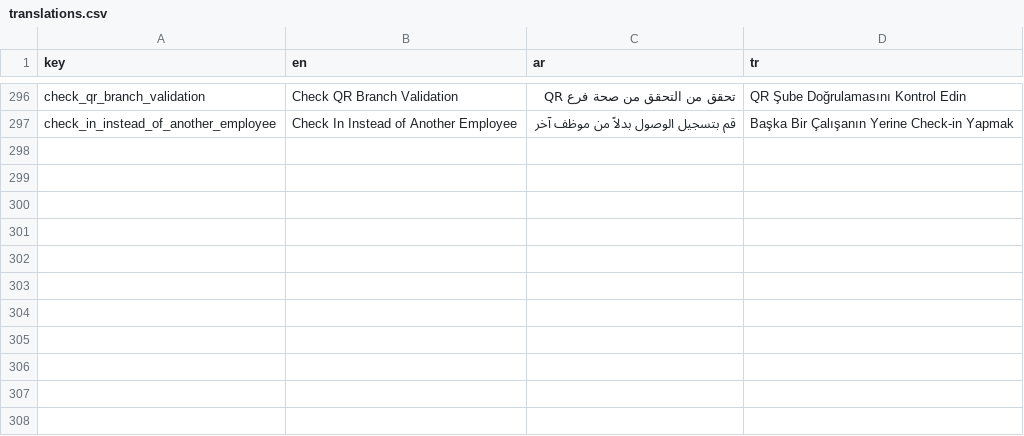
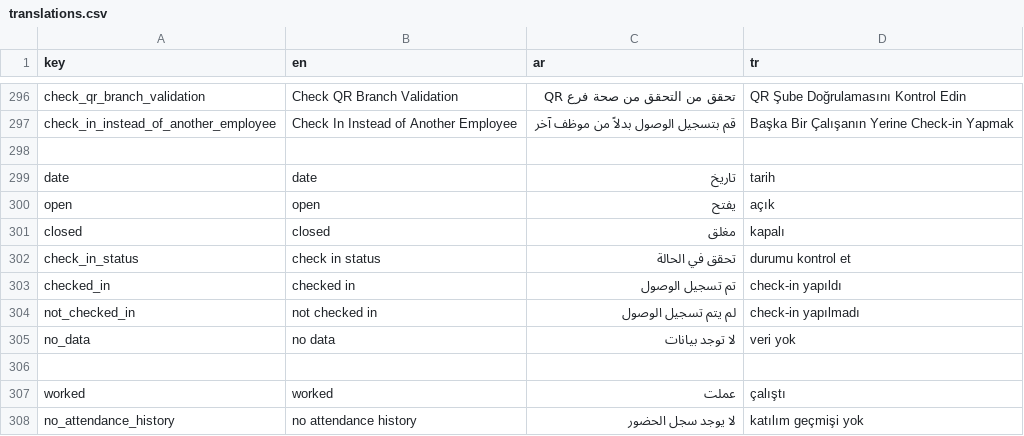
Before and after one commit to El-Baltagy/pissarde, a CSV file: assets/l10n/translations.csv, drawn as a sheet; only a part is shown, gaps mark what is left out; the diff names each change by its address in the sheet, - before the commit and + after, or states it on an @@ line.

```diff
--- a/assets/l10n/translations.csv
+++ b/assets/l10n/translations.csv
+row 298: (empty)
+row 299: date | date | تاريخ | tarih
+row 300: open | open | يفتح | açık
+row 301: closed | closed | مغلق | kapalı
+row 302: check_in_status | check in status | تحقق في الحالة | durumu kontrol et
+row 303: checked_in | checked in | تم تسجيل الوصول | check-in yapıldı
+row 304: not_checked_in | not checked in | لم يتم تسجيل الوصول | check-in yapılmadı
+row 305: no_data | no data | لا توجد بيانات | veri yok
+row 306: (empty)
+row 307: worked | worked | عملت | çalıştı
+row 308: no_attendance_history | no attendance history | لا يوجد سجل الحضور | katılım geçmişi yok
```
Also changed, not shown: 14 other files.
